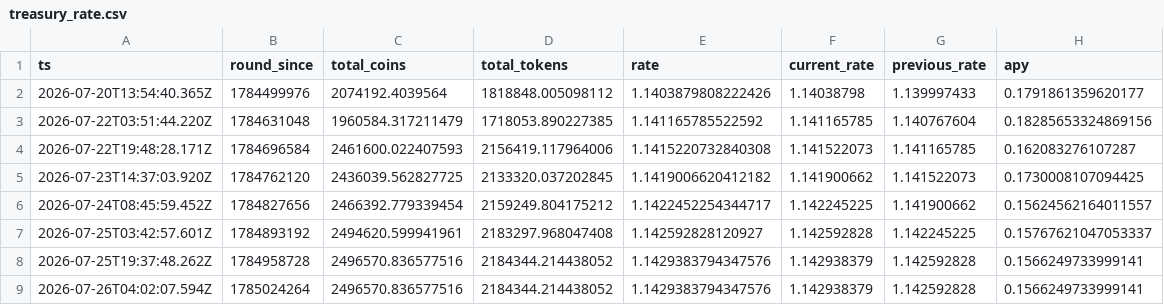
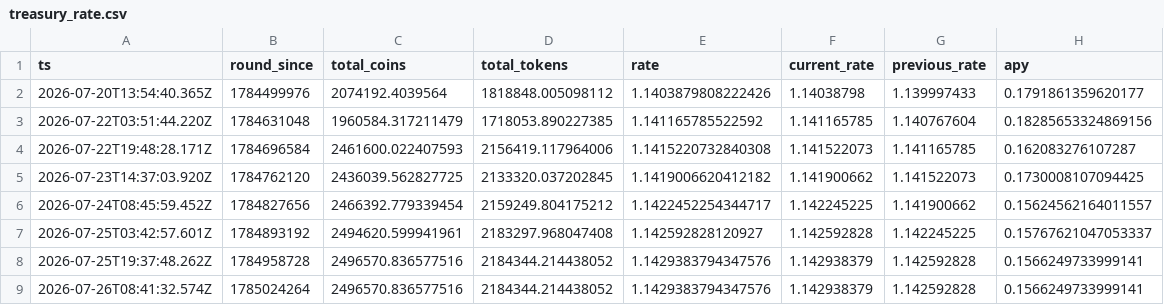
Before and after one commit to HipoFinance/dune, a CSV file: data/treasury_rate.csv, drawn as a sheet.

Commit message:
chore: update treasury rate dataset

```diff
--- a/data/treasury_rate.csv
+++ b/data/treasury_rate.csv
@@ -8,2 +8,2 @@ ts,round_since,total_coins,total_tokens,rate,current_rate,previous_rate,apy
 2026-07-25T19:37:48.262Z,1784958728,2496570.836577516,2184344.214438052,1.1429383794347576,1.142938379,1.142592828,0.1566249733999141
-2026-07-26T04:02:07.594Z,1785024264,2496570.836577516,2184344.214438052,1.1429383794347576,1.142938379,1.142592828,0.1566249733999141
+2026-07-26T08:41:32.574Z,1785024264,2496570.836577516,2184344.214438052,1.1429383794347576,1.142938379,1.142592828,0.1566249733999141
```
